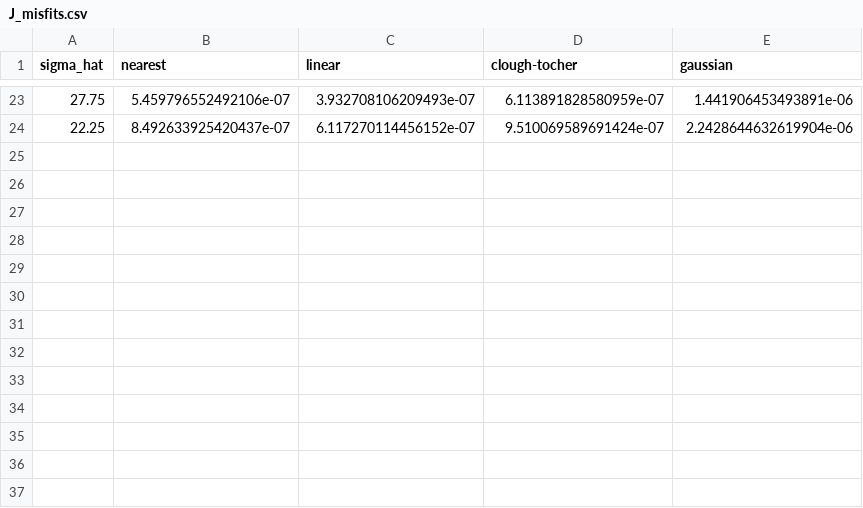
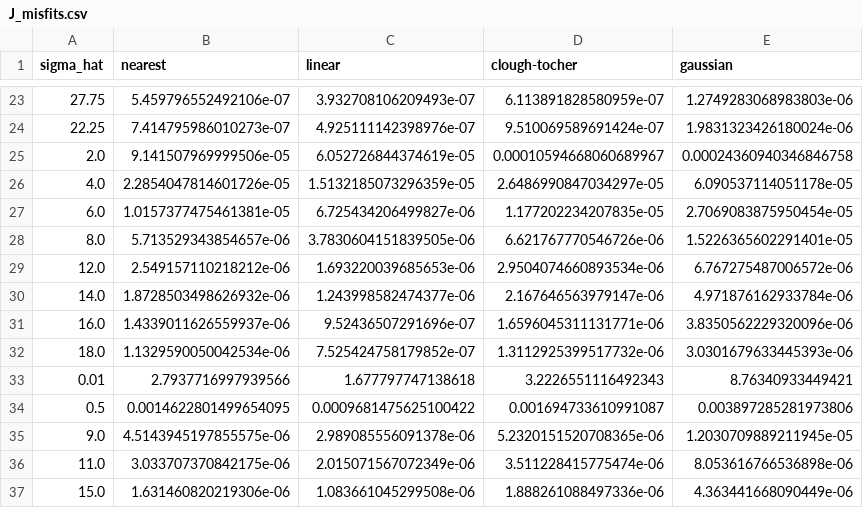
Before and after one commit to ReubenHill/point-data-paper-code, a CSV file: 5-l-curve/J_misfits.csv, drawn as a sheet; only a part is shown, gaps mark what is left out; the diff covers the shown part only.

```diff
--- a/5-l-curve/J_misfits.csv
+++ b/5-l-curve/J_misfits.csv
@@ -23,2 +23,15 @@ sigma_hat,nearest,linear,clough-tocher,gaussian
-27.75,5.459796552492106e-07,3.932708106209493e-07,6.113891828580959e-07,1.441906453493891e-06
-22.25,8.492633925420437e-07,6.117270114456152e-07,9.510069589691424e-07,2.2428644632619904e-06
+27.75,5.459796552492106e-07,3.932708106209493e-07,6.113891828580959e-07,1.2749283068983803e-06
+22.25,7.414795986010273e-07,4.925111142398976e-07,9.510069589691424e-07,1.9831323426180024e-06
+2.0,9.141507969999506e-05,6.052726844374619e-05,0.00010594668060689967,0.00024360940346846758
+4.0,2.2854047814601726e-05,1.5132185073296359e-05,2.6486990847034297e-05,6.090537114051178e-05
+6.0,1.0157377475461381e-05,6.725434206499827e-06,1.177202234207835e-05,2.7069083875950454e-05
+8.0,5.713529343854657e-06,3.7830604151839505e-06,6.621767770546726e-06,1.5226365602291401e-05
+12.0,2.549157110218212e-06,1.693220039685653e-06,2.9504074660893534e-06,6.767275487006572e-06
+14.0,1.8728503498626932e-06,1.243998582474377e-06,2.167646563979147e-06,4.971876162933784e-06
+16.0,1.4339011626559937e-06,9.52436507291696e-07,1.6596045311131771e-06,3.8350562229320096e-06
+18.0,1.1329590050042534e-06,7.525424758179852e-07,1.3112925399517732e-06,3.0301679633445393e-06
+0.01,2.7937716997939566,1.677797747138618,3.2226551116492343,8.76340933449421
+0.5,0.0014622801499654095,0.0009681475625100422,0.001694733610991087,0.003897285281973806
+9.0,4.5143945197855575e-06,2.989085556091378e-06,5.2320151520708365e-06,1.2030709889211945e-05
+11.0,3.033707370842175e-06,2.015071567072349e-06,3.511228415775474e-06,8.053616766536898e-06
+15.0,1.631460820219306e-06,1.083661045299508e-06,1.888261088497336e-06,4.363441668090449e-06
```
Also changed, not shown: 32 edited cells elsewhere in this file, 5-l-curve/J_misfit_times_vars.csv, 5-l-curve/J_regularisations.csv, 3 other files.
